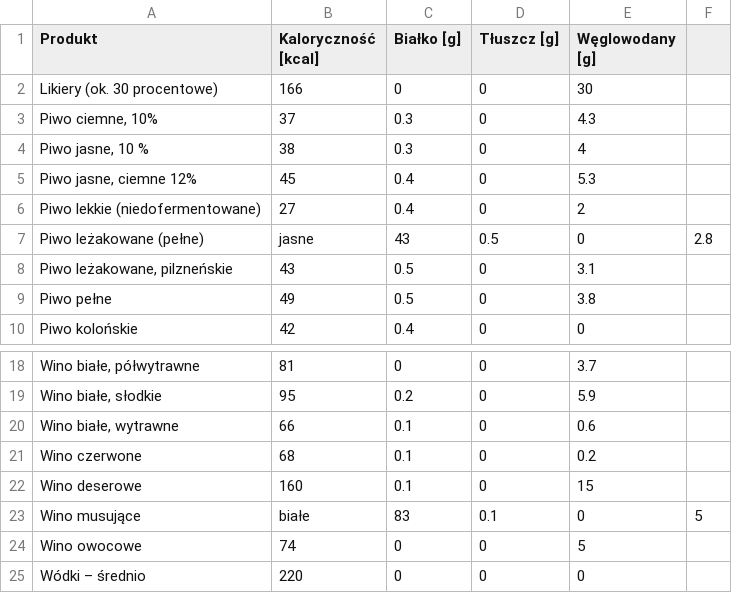
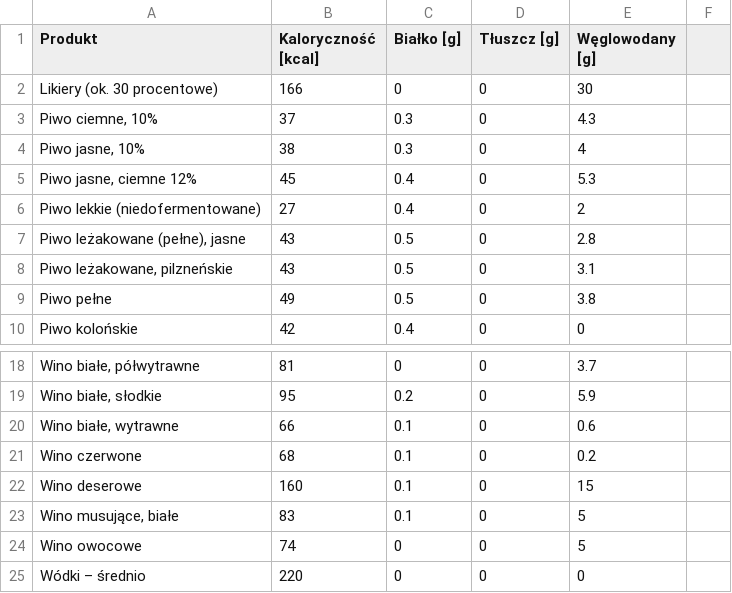
Before and after one commit to Swagbrew/Calorie-and-nutrition-calculator, a CSV file: CalorieCalculatorDesktop/Alkohole.csv, drawn as a sheet; only a part is shown, gaps mark what is left out.

```diff
--- a/CalorieCalculatorDesktop/Alkohole.csv
+++ b/CalorieCalculatorDesktop/Alkohole.csv
@@ -3,6 +3,6 @@ Likiery (ok. 30 procentowe);166;0;0;30
 Piwo ciemne, 10%;37;0.3;0;4.3
-Piwo jasne, 10 %;38;0.3;0;4
+Piwo jasne, 10%;38;0.3;0;4
 Piwo jasne, ciemne 12%;45;0.4;0;5.3
 Piwo lekkie (niedofermentowane);27;0.4;0;2
-Piwo leżakowane (pełne); jasne;43;0.5;0;2.8
+Piwo leżakowane (pełne), jasne;43;0.5;0;2.8
 Piwo leżakowane, pilzneńskie;43;0.5;0;3.1
@@ -22,3 +22,3 @@ Wino czerwone;68;0.1;0;0.2
 Wino deserowe;160;0.1;0;15
-Wino musujące; białe;83;0.1;0;5
+Wino musujące, białe;83;0.1;0;5
 Wino owocowe;74;0;0;5
```
Also changed, not shown: CalorieCalculatorDesktop/Bakalie.csv, CalorieCalculatorDesktop/Drób.csv, 1 other file.
